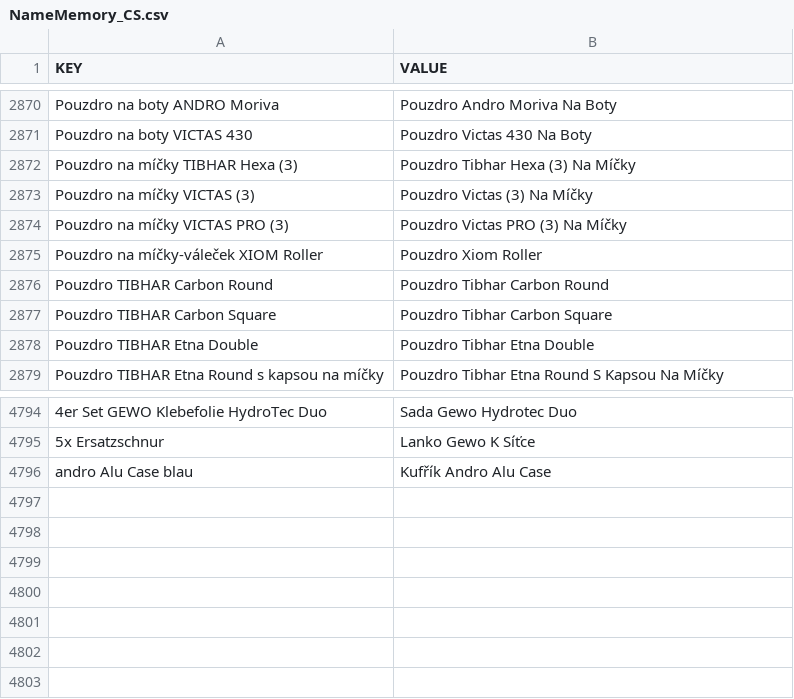
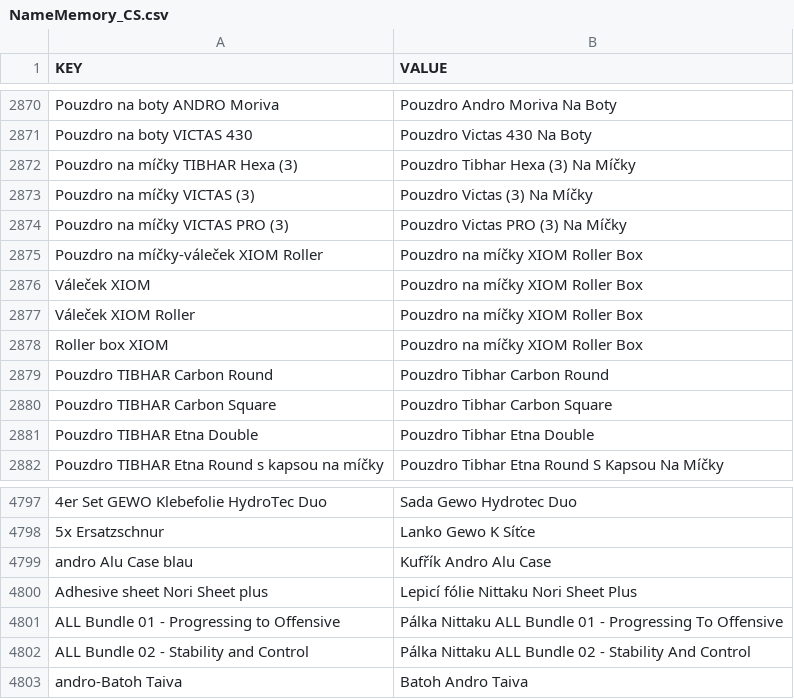
Before and after one commit to DannyJPN/PingPongEshopScraping, a CSV file: desaka_unifier/Memory/NameMemory_CS.csv, drawn as a sheet; only a part is shown, gaps mark what is left out.

```diff
--- a/desaka_unifier/Memory/NameMemory_CS.csv
+++ b/desaka_unifier/Memory/NameMemory_CS.csv
@@ -2874,3 +2874,6 @@
 "Pouzdro na míčky VICTAS PRO (3)","Pouzdro Victas PRO (3) Na Míčky"
-"Pouzdro na míčky-váleček XIOM Roller","Pouzdro Xiom Roller"
+"Pouzdro na míčky-váleček XIOM Roller","Pouzdro na míčky XIOM Roller Box"
+"Váleček XIOM","Pouzdro na míčky XIOM Roller Box"
+"Váleček XIOM Roller","Pouzdro na míčky XIOM Roller Box"
+"Roller box XIOM","Pouzdro na míčky XIOM Roller Box"
 "Pouzdro TIBHAR Carbon Round","Pouzdro Tibhar Carbon Round"
@@ -4796 +4799,5 @@
 "andro Alu Case blau","Kufřík Andro Alu Case"
+"Adhesive sheet Nori Sheet plus","Lepicí fólie Nittaku Nori Sheet Plus"
+"ALL Bundle 01 - Progressing to Offensive","Pálka Nittaku ALL Bundle 01 - Progressing To Offensive"
+"ALL Bundle 02 - Stability and Control","Pálka Nittaku ALL Bundle 02 - Stability And Control"
+"andro-Batoh Taiva","Batoh Andro Taiva"
```
Also changed, not shown: desaka_unifier/Memory/StockStatusMemory_CS.csv, desaka_unifier/Memory/VariantValueMemory_CS.csv, 5 other files.
